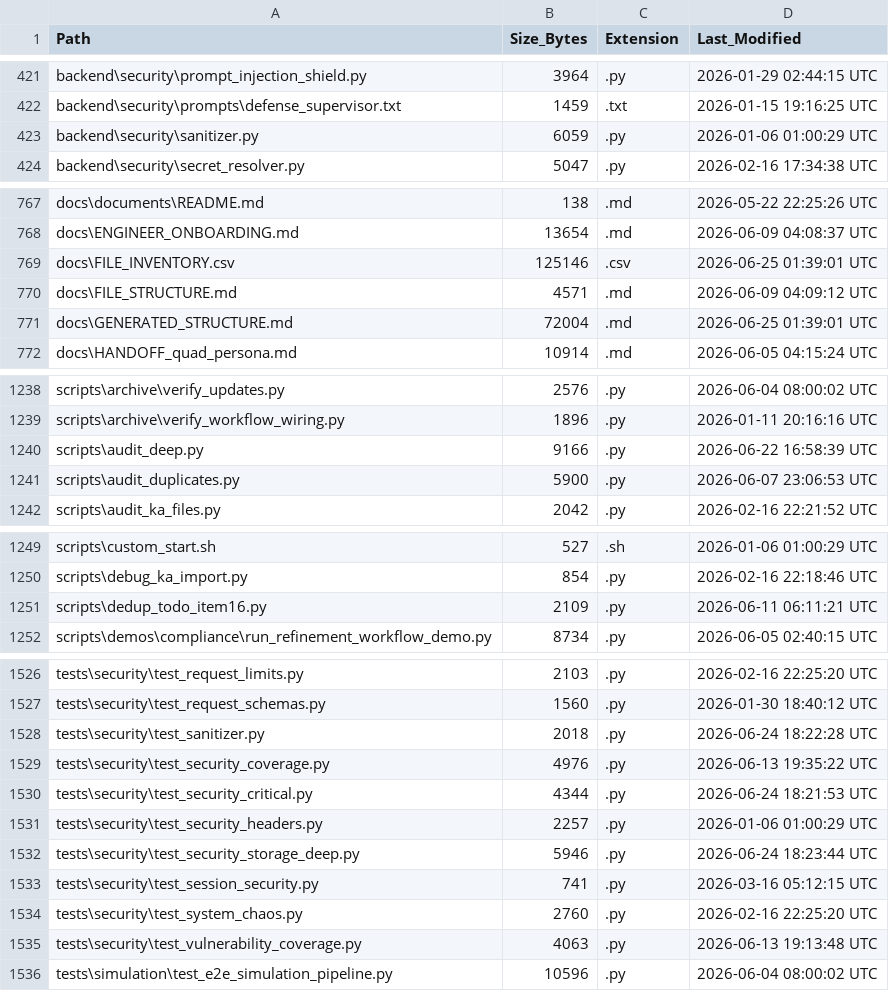
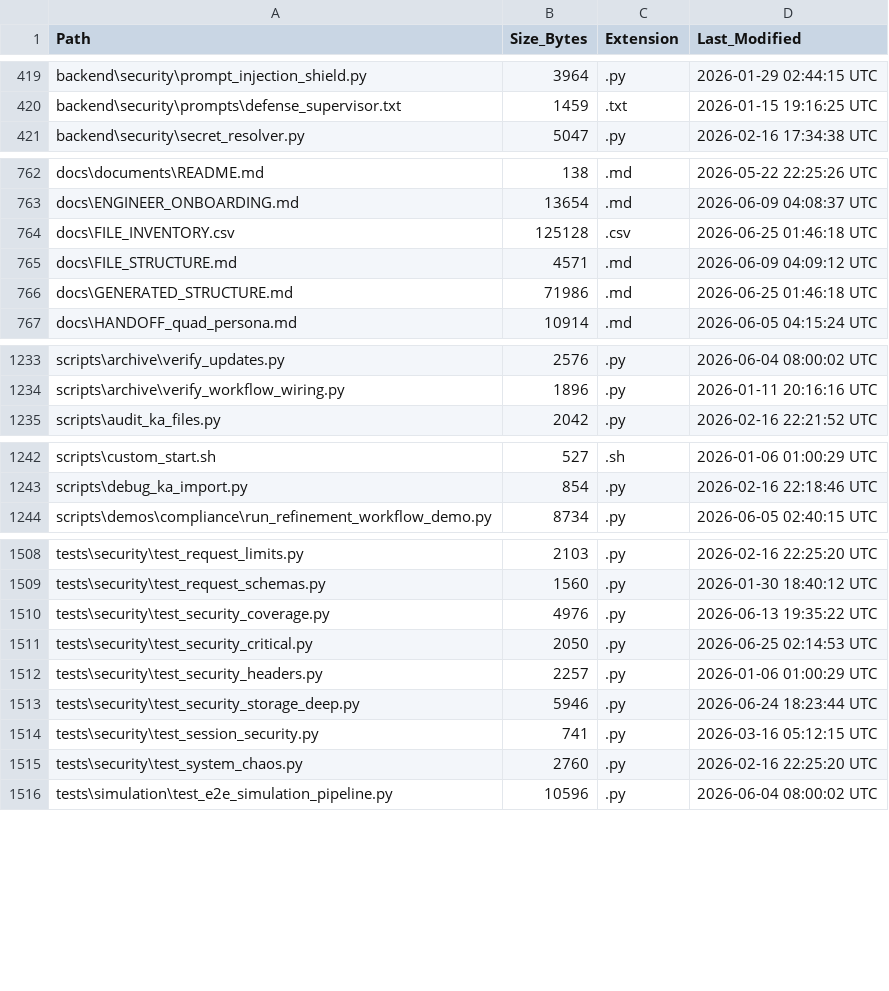
Before and after one commit to kherrera6219/DataLogicEngine, a CSV file: docs/FILE_INVENTORY.csv, drawn as a sheet; only a part is shown, gaps mark what is left out; the diff covers the shown part only.

```diff
--- a/docs/FILE_INVENTORY.csv
+++ b/docs/FILE_INVENTORY.csv
@@ -422,3 +420,2 @@ backend\security\prompt_injection_shield.py,3964,.py,2026-01-29 02:44:15 UTC
 backend\security\prompts\defense_supervisor.txt,1459,.txt,2026-01-15 19:16:25 UTC
-backend\security\sanitizer.py,6059,.py,2026-01-06 01:00:29 UTC
 backend\security\secret_resolver.py,5047,.py,2026-02-16 17:34:38 UTC
@@ -768,5 +763,5 @@ docs\documents\README.md,138,.md,2026-05-22 22:25:26 UTC
 docs\ENGINEER_ONBOARDING.md,13654,.md,2026-06-09 04:08:37 UTC
-docs\FILE_INVENTORY.csv,125146,.csv,2026-06-25 01:39:01 UTC
+docs\FILE_INVENTORY.csv,125128,.csv,2026-06-25 01:46:18 UTC
 docs\FILE_STRUCTURE.md,4571,.md,2026-06-09 04:09:12 UTC
-docs\GENERATED_STRUCTURE.md,72004,.md,2026-06-25 01:39:01 UTC
+docs\GENERATED_STRUCTURE.md,71986,.md,2026-06-25 01:46:18 UTC
 docs\HANDOFF_quad_persona.md,10914,.md,2026-06-05 04:15:24 UTC
@@ -1239,4 +1234,2 @@ scripts\archive\verify_updates.py,2576,.py,2026-06-04 08:00:02 UTC
 scripts\archive\verify_workflow_wiring.py,1896,.py,2026-01-11 20:16:16 UTC
-scripts\audit_deep.py,9166,.py,2026-06-22 16:58:39 UTC
-scripts\audit_duplicates.py,5900,.py,2026-06-07 23:06:53 UTC
 scripts\audit_ka_files.py,2042,.py,2026-02-16 22:21:52 UTC
@@ -1250,3 +1243,2 @@ scripts\custom_start.sh,527,.sh,2026-01-06 01:00:29 UTC
 scripts\debug_ka_import.py,854,.py,2026-02-16 22:18:46 UTC
-scripts\dedup_todo_item16.py,2109,.py,2026-06-11 06:11:21 UTC
 scripts\demos\compliance\run_refinement_workflow_demo.py,8734,.py,2026-06-05 02:40:15 UTC
@@ -1527,5 +1509,4 @@ tests\security\test_request_limits.py,2103,.py,2026-02-16 22:25:20 UTC
 tests\security\test_request_schemas.py,1560,.py,2026-01-30 18:40:12 UTC
-tests\security\test_sanitizer.py,2018,.py,2026-06-24 18:22:28 UTC
 tests\security\test_security_coverage.py,4976,.py,2026-06-13 19:35:22 UTC
-tests\security\test_security_critical.py,4344,.py,2026-06-24 18:21:53 UTC
+tests\security\test_security_critical.py,2050,.py,2026-06-25 02:14:53 UTC
 tests\security\test_security_headers.py,2257,.py,2026-01-06 01:00:29 UTC
@@ -1534,3 +1515,2 @@ tests\security\test_session_security.py,741,.py,2026-03-16 05:12:15 UTC
 tests\security\test_system_chaos.py,2760,.py,2026-02-16 22:25:20 UTC
-tests\security\test_vulnerability_coverage.py,4063,.py,2026-06-13 19:13:48 UTC
 tests\simulation\test_e2e_simulation_pipeline.py,10596,.py,2026-06-04 08:00:02 UTC
```
Also changed, not shown: 14 removed rows and 19 edited cells elsewhere in this file, 1 other file.
